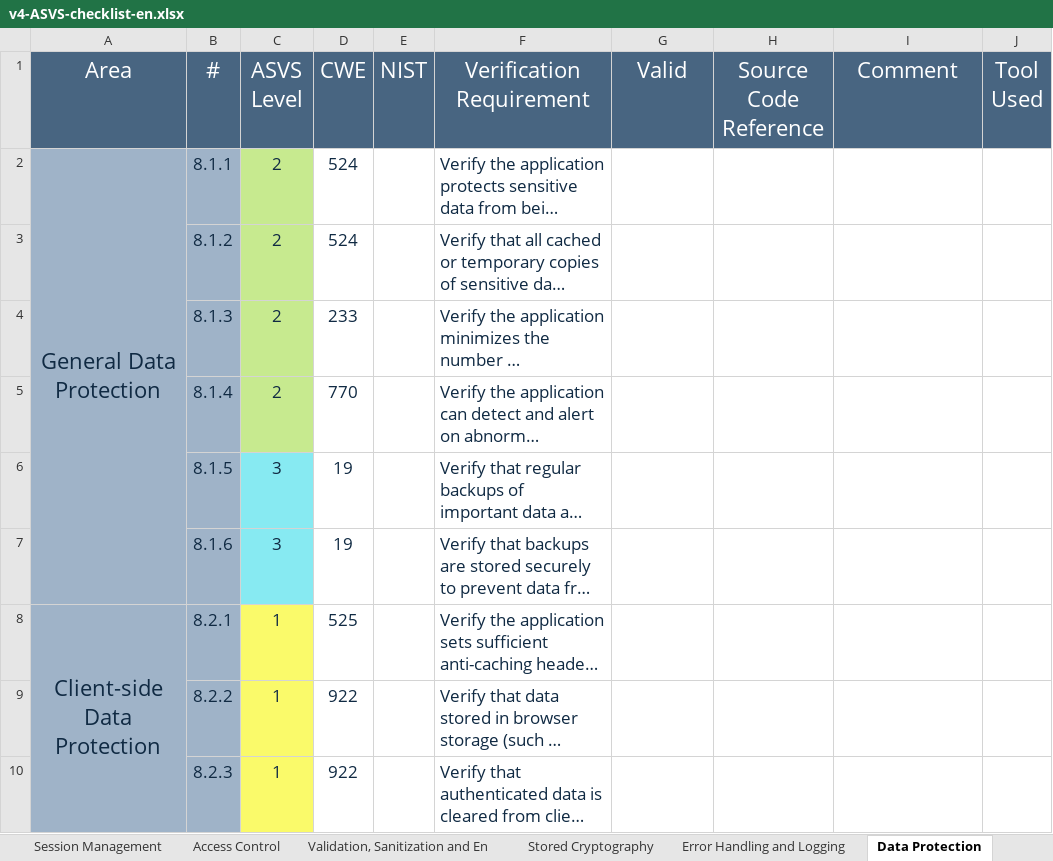
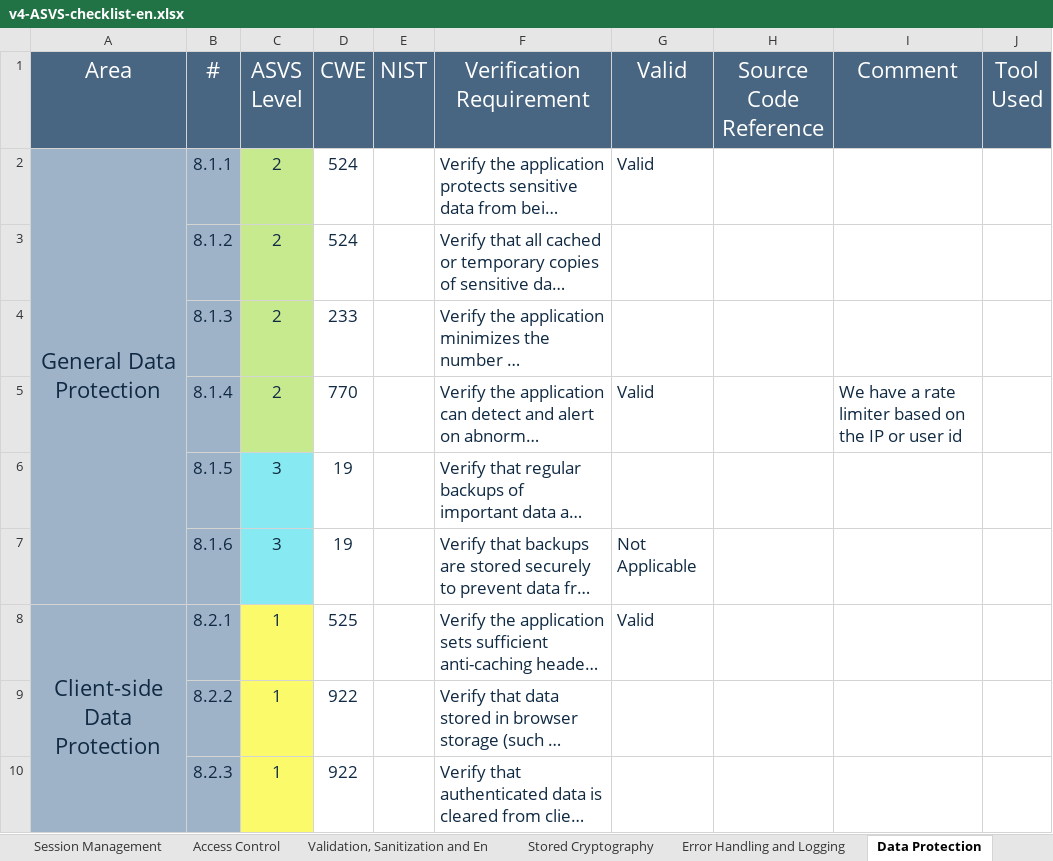
Before and after one commit to 50sara50/desofs2024_M1A_1201461_1190497_1191053_1191061, an Excel workbook: Deliverables/v4-ASVS-checklist-en.xlsx, sheet Data Protection, drawn as a sheet; only a part is shown; long unchanged cells end in …; values as stored, in another font and other column widths than the file's, no borders; the diff covers the shown part only; the diff names each change by its address in the sheet, - before the commit and + after, or states it on an @@ line.

```diff
--- a/Deliverables/v4-ASVS-checklist-en.xlsx (sheet Data Protection)
+++ b/Deliverables/v4-ASVS-checklist-en.xlsx (sheet Data Protection)
-G2 (Valid): (empty)
+G2 (Valid): Valid
-G5 (Valid): (empty)
+G5 (Valid): Valid
-I5 (Comment): (empty)
+I5 (Comment): We have a rate limiter based on the IP or user id
-G7 (Valid): (empty)
+G7 (Valid): Not Applicable
-G8 (Valid): (empty)
+G8 (Valid): Valid
```
Also changed, not shown: 5 edited cells elsewhere in this sheet, sheet ASVS Results, sheet Authentication, sheet Stored Cryptography, sheet Configuration, sheet Error Handling and Logging, sheet Malicious Code, 6 more sheets, charts or pictures.
